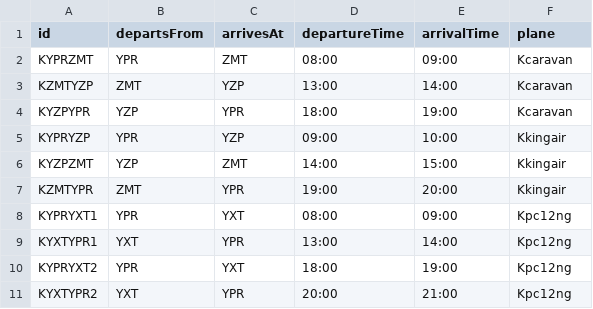
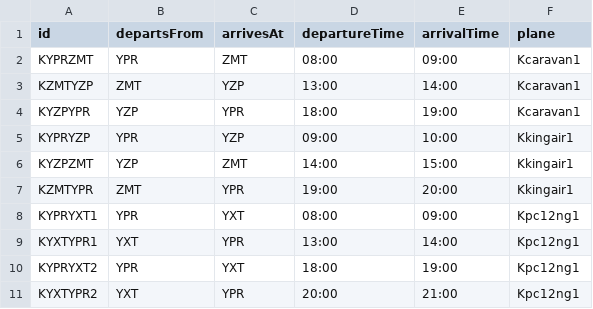
Before and after one commit to achlin/wacky-webapp, a CSV file: data/flights.csv, drawn as a sheet.

Commit message:
Reworked flight schedule and flight model. Add unit testing for schedule. Closes #47

```diff
--- a/data/flights.csv
+++ b/data/flights.csv
@@ -1,11 +1,11 @@
 id,departsFrom,arrivesAt,departureTime,arrivalTime,plane
-"KYPRZMT","YPR","ZMT","08:00","09:00","Kcaravan"
-"KZMTYZP","ZMT","YZP","13:00","14:00","Kcaravan"
-"KYZPYPR","YZP","YPR","18:00","19:00","Kcaravan"
-"KYPRYZP","YPR","YZP","09:00","10:00","Kkingair"
-"KYZPZMT","YZP","ZMT","14:00","15:00","Kkingair"
-"KZMTYPR","ZMT","YPR","19:00","20:00","Kkingair"
-"KYPRYXT1","YPR","YXT","08:00","09:00","Kpc12ng"
-"KYXTYPR1","YXT","YPR","13:00","14:00","Kpc12ng"
-"KYPRYXT2","YPR","YXT","18:00","19:00","Kpc12ng"
-"KYXTYPR2","YXT","YPR","20:00","21:00","Kpc12ng"
+"KYPRZMT","YPR","ZMT","08:00","09:00","Kcaravan1"
+"KZMTYZP","ZMT","YZP","13:00","14:00","Kcaravan1"
+"KYZPYPR","YZP","YPR","18:00","19:00","Kcaravan1"
+"KYPRYZP","YPR","YZP","09:00","10:00","Kkingair1"
+"KYZPZMT","YZP","ZMT","14:00","15:00","Kkingair1"
+"KZMTYPR","ZMT","YPR","19:00","20:00","Kkingair1"
+"KYPRYXT1","YPR","YXT","08:00","09:00","Kpc12ng1"
+"KYXTYPR1","YXT","YPR","13:00","14:00","Kpc12ng1"
+"KYPRYXT2","YPR","YXT","18:00","19:00","Kpc12ng1"
+"KYXTYPR2","YXT","YPR","20:00","21:00","Kpc12ng1"
```
Also changed, not shown: 15 other files.
